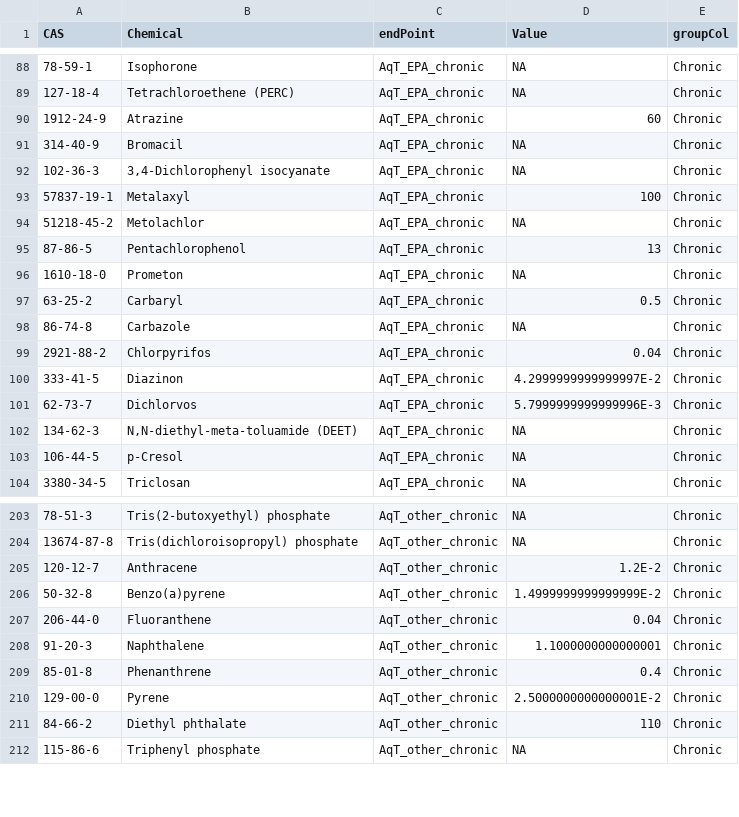
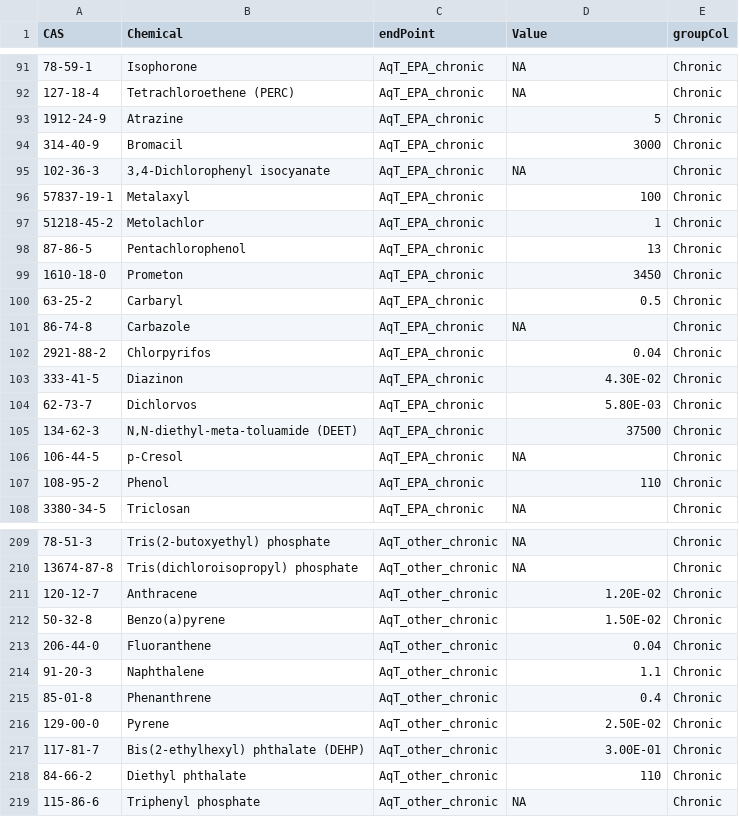
Before and after one commit to ldecicco-USGS/toxManuscript, a CSV file: updated_benchmarks.csv, drawn as a sheet; only a part is shown, gaps mark what is left out; the diff covers the shown part only.

Commit message:
Updates from review

```diff
--- a/updated_benchmarks.csv
+++ b/updated_benchmarks.csv
@@ -90,2 +93,2 @@
-"1912-24-9","Atrazine","AqT_EPA_chronic","60","Chronic"
-"314-40-9","Bromacil","AqT_EPA_chronic","NA","Chronic"
+1912-24-9,Atrazine,AqT_EPA_chronic,5,Chronic
+314-40-9,Bromacil,AqT_EPA_chronic,3000,Chronic
@@ -94 +97 @@
-"51218-45-2","Metolachlor","AqT_EPA_chronic","NA","Chronic"
+51218-45-2,Metolachlor,AqT_EPA_chronic,1,Chronic
@@ -96 +99 @@
-"1610-18-0","Prometon","AqT_EPA_chronic","NA","Chronic"
+1610-18-0,Prometon,AqT_EPA_chronic,3450,Chronic
@@ -100,3 +103,3 @@
-"333-41-5","Diazinon","AqT_EPA_chronic","4.2999999999999997E-2","Chronic"
-"62-73-7","Dichlorvos","AqT_EPA_chronic","5.7999999999999996E-3","Chronic"
-"134-62-3","N,N-diethyl-meta-toluamide (DEET)","AqT_EPA_chronic","NA","Chronic"
+333-41-5,Diazinon,AqT_EPA_chronic,4.30E-02,Chronic
+62-73-7,Dichlorvos,AqT_EPA_chronic,5.80E-03,Chronic
+134-62-3,"N,N-diethyl-meta-toluamide (DEET)",AqT_EPA_chronic,37500,Chronic
@@ -103,0 +107 @@
+108-95-2,Phenol,AqT_EPA_chronic,110,Chronic
@@ -205,2 +211,2 @@
-"120-12-7","Anthracene","AqT_other_chronic","1.2E-2","Chronic"
-"50-32-8","Benzo(a)pyrene","AqT_other_chronic","1.4999999999999999E-2","Chronic"
+120-12-7,Anthracene,AqT_other_chronic,1.20E-02,Chronic
+50-32-8,Benzo(a)pyrene,AqT_other_chronic,1.50E-02,Chronic
@@ -208 +214 @@
-"91-20-3","Naphthalene","AqT_other_chronic","1.1000000000000001","Chronic"
+91-20-3,Naphthalene,AqT_other_chronic,1.1,Chronic
@@ -210 +216,2 @@
-"129-00-0","Pyrene","AqT_other_chronic","2.5000000000000001E-2","Chronic"
+129-00-0,Pyrene,AqT_other_chronic,2.50E-02,Chronic
+117-81-7,Bis(2-ethylhexyl) phthalate (DEHP),AqT_other_chronic,3.00E-01,Chronic
```
Also changed, not shown: 6 added rows and 20 edited cells elsewhere in this file.
